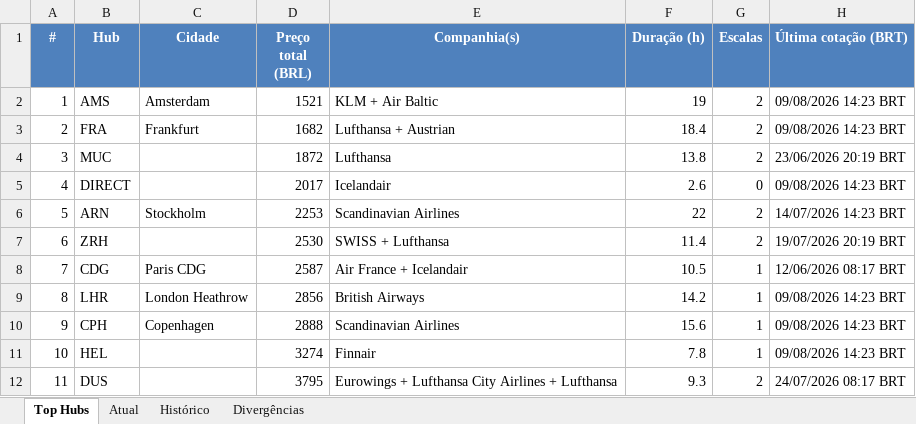
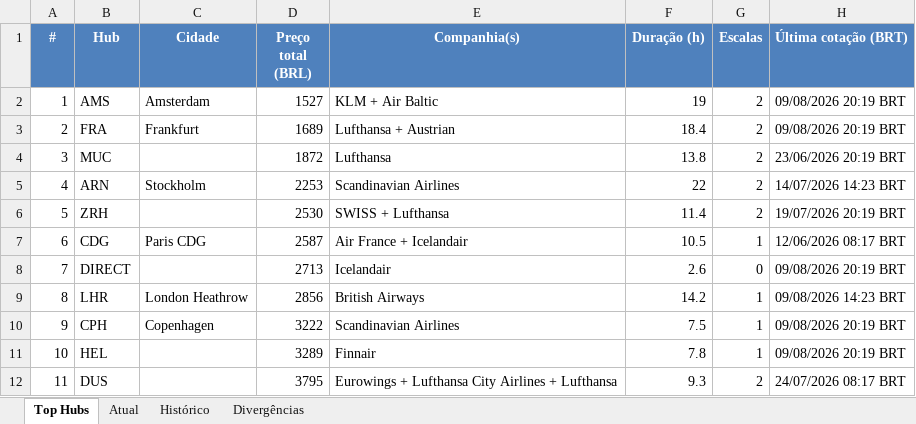
Before and after one commit to VoxJurTech/flight-monitor-dub-kef, an Excel workbook: docs/flights.xlsx, sheet Top Hubs, drawn as a sheet; values as stored, in another font and other column widths than the file's, no borders; conditional formats not drawn; removed rows and columns are numbered as before the commit, all else as after; the diff names each change by its address in the sheet, - before the commit and + after, or states it on an @@ line.

```diff
--- a/docs/flights.xlsx (sheet Top Hubs)
+++ b/docs/flights.xlsx (sheet Top Hubs)
-D2 (Preço total (BRL)): 1521
+D2 (Preço total (BRL)): 1527
-H2:H3 (Última cotação (BRT)): 09/08/2026 14:23 BRT
+H2:H3 (Última cotação (BRT)): 09/08/2026 20:19 BRT
-D3 (Preço total (BRL)): 1682
+D3 (Preço total (BRL)): 1689
-row 5: 4 | DIRECT |  | 2017 | Icelandair | 2.6 | 0 | 09/08/2026 14:23 BRT
-A5 (#): 5
+A5 (#): 4
-A6 (#): 6
+A6 (#): 5
-A7 (#): 7
+A7 (#): 6
+row 8: 7 | DIRECT |  | 2713 | Icelandair | 2.6 | 0 | 09/08/2026 20:19 BRT
-D10 (Preço total (BRL)): 2888
+D10 (Preço total (BRL)): 3222
-F10 (Duração (h)): 15.6
+F10 (Duração (h)): 7.5
-H10:H11 (Última cotação (BRT)): 09/08/2026 14:23 BRT
+H10:H11 (Última cotação (BRT)): 09/08/2026 20:19 BRT
-D11 (Preço total (BRL)): 3274
+D11 (Preço total (BRL)): 3289
```
Also changed, not shown: sheet Atual, sheet Histórico, 2 other files.
